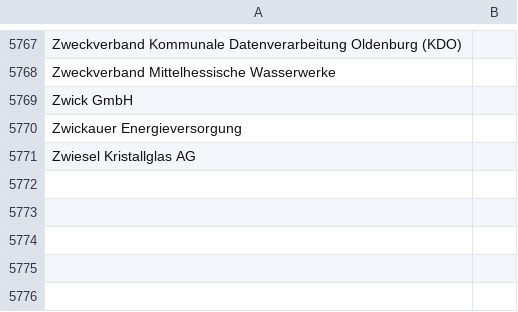
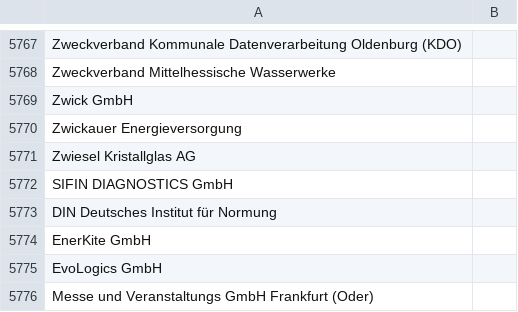
Before and after one commit to netAction/hochschulwatch, a CSV file: import/daten/foerderer.csv, drawn as a sheet; only a part is shown, gaps mark what is left out.

```diff
--- a/import/daten/foerderer.csv
+++ b/import/daten/foerderer.csv
@@ -5775 +5775,6 @@ Zwickauer Energieversorgung;
 Zwiesel Kristallglas AG;
+SIFIN DIAGNOSTICS GmbH;
+DIN Deutsches Institut für Normung;
+EnerKite GmbH;
+EvoLogics GmbH;
+Messe und Veranstaltungs GmbH Frankfurt (Oder);
```
Also changed, not shown: import/daten/kooperation.csv, import/daten/sponsoring.csv.
